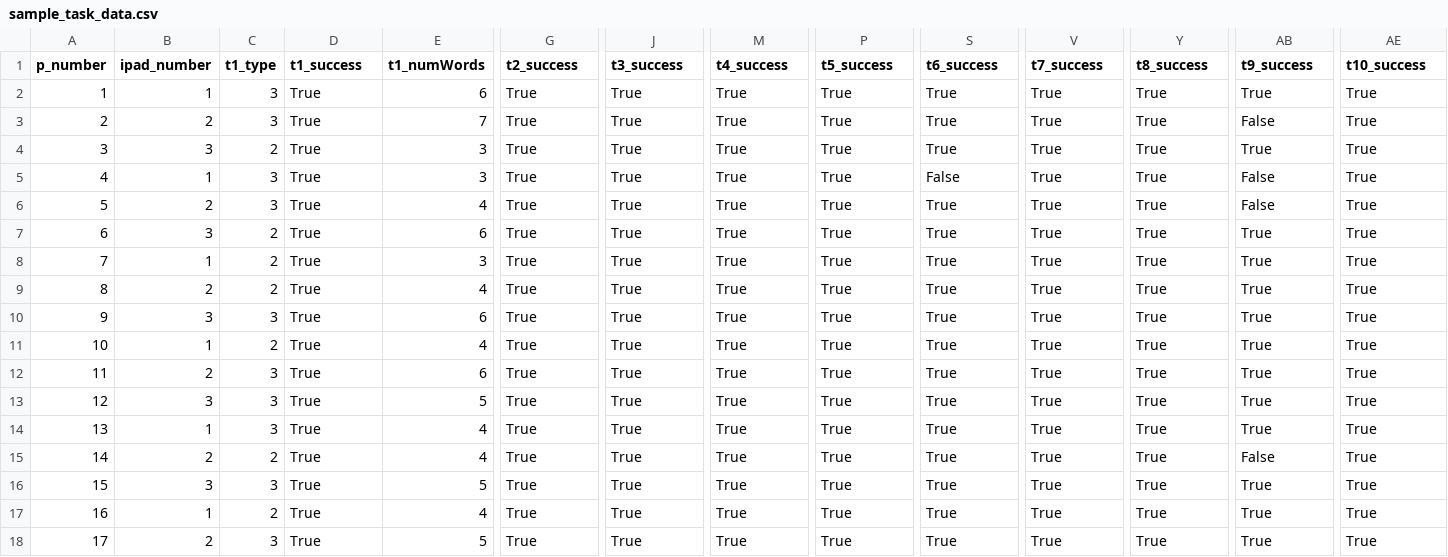
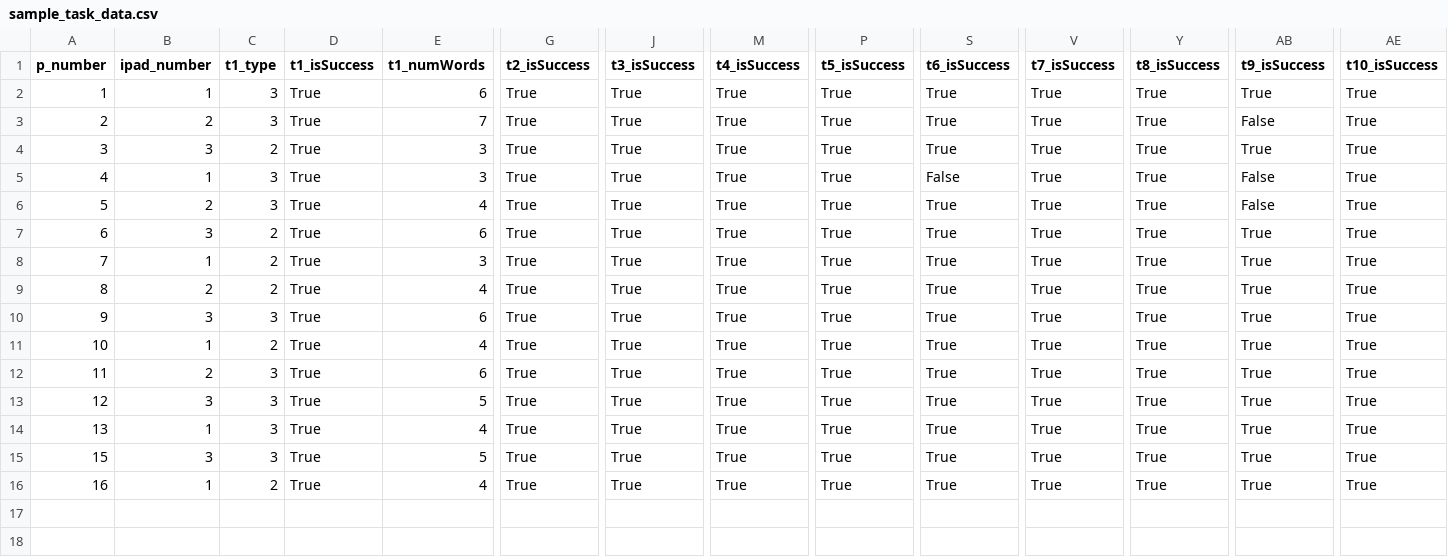
Before and after one commit to BladeF/Thesis-Data-Analysis, a CSV file: data/processed/sample_task_data.csv, drawn as a sheet; only a part is shown, gaps mark what is left out; rows hold the shown columns only; the diff names each change by its address in the sheet, - before the commit and + after, or states it on an @@ line.

```diff
--- a/data/processed/sample_task_data.csv
+++ b/data/processed/sample_task_data.csv
-D1: t1_success
+D1: t1_isSuccess
-G1: t2_success
+G1: t2_isSuccess
-J1: t3_success
+J1: t3_isSuccess
-M1: t4_success
+M1: t4_isSuccess
-P1: t5_success
+P1: t5_isSuccess
-S1: t6_success
+S1: t6_isSuccess
-V1: t7_success
+V1: t7_isSuccess
-Y1: t8_success
+Y1: t8_isSuccess
-AB1: t9_success
+AB1: t9_isSuccess
-AE1: t10_success
+AE1: t10_isSuccess
-row 15: 14 | 2 | 2 | True | 4 | True | True | True | True | True | True | True | False | True
-row 18: 17 | 2 | 3 | True | 5 | True | True | True | True | True | True | True | True | True
```
Also changed, not shown: data/raw/sample_survey_responses.csv, 1 other file.
